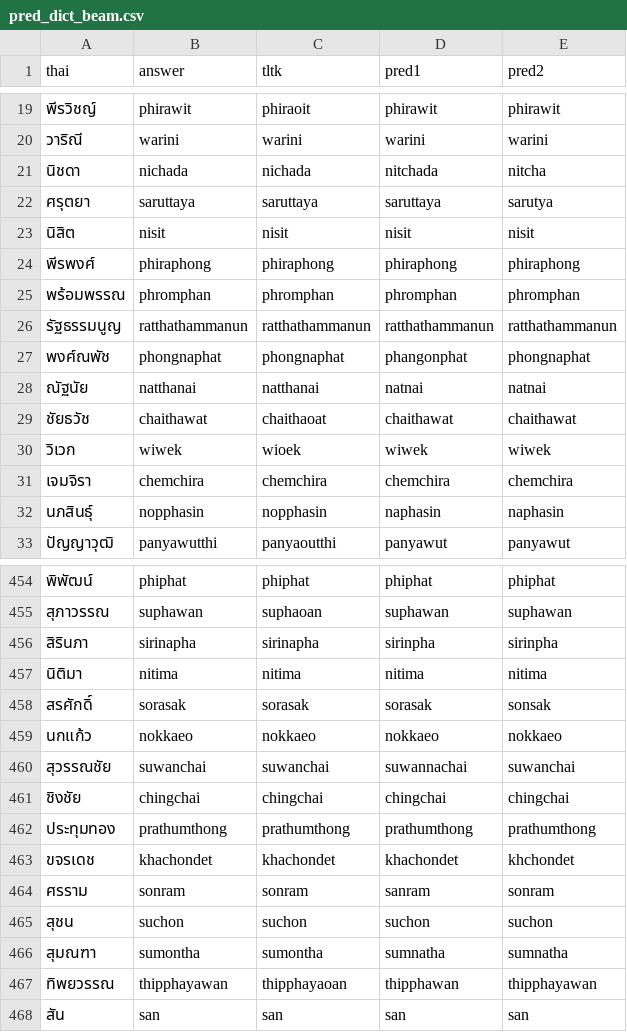
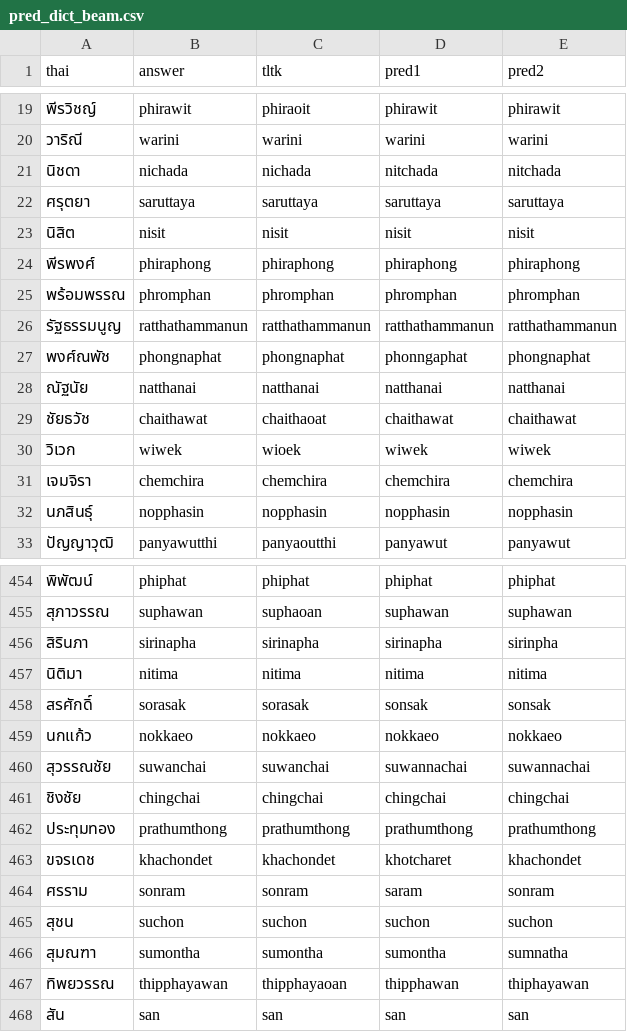
Before and after one commit to nozomiyamada/thai_romanization, a CSV file: pred_result/pred_dict_beam.csv, drawn as a sheet; only a part is shown, gaps mark what is left out; the diff covers the shown part only.

```diff
--- a/pred_result/pred_dict_beam.csv
+++ b/pred_result/pred_dict_beam.csv
@@ -20,4 +20,4 @@ thai,answer,tltk,pred1,pred2
 วาริณี,warini,warini,warini,warini
-นิชดา,nichada,nichada,nitchada,nitcha
-ศรุตยา,saruttaya,saruttaya,saruttaya,sarutya
+นิชดา,nichada,nichada,nitchada,nitchada
+ศรุตยา,saruttaya,saruttaya,saruttaya,saruttaya
 นิสิต,nisit,nisit,nisit,nisit
@@ -26,4 +26,4 @@ thai,answer,tltk,pred1,pred2
 รัฐธรรมนูญ,ratthathammanun,ratthathammanun,ratthathammanun,ratthathammanun
-พงศ์ณพัช,phongnaphat,phongnaphat,phangonphat,phongnaphat
-ณัฐนัย,natthanai,natthanai,natnai,natnai
+พงศ์ณพัช,phongnaphat,phongnaphat,phonngaphat,phongnaphat
+ณัฐนัย,natthanai,natthanai,natthanai,natthanai
 ชัยธวัช,chaithawat,chaithaoat,chaithawat,chaithawat
@@ -31,3 +31,3 @@ thai,answer,tltk,pred1,pred2
 เจมจิรา,chemchira,chemchira,chemchira,chemchira
-นภสินธุ์,nopphasin,nopphasin,naphasin,naphasin
+นภสินธุ์,nopphasin,nopphasin,nopphasin,nopphasin
 ปัญญาวุฒิ,panyawutthi,panyaoutthi,panyawut,panyawut
@@ -455,14 +455,14 @@ thai,answer,tltk,pred1,pred2
 สุภาวรรณ,suphawan,suphaoan,suphawan,suphawan
-สิรินภา,sirinapha,sirinapha,sirinpha,sirinpha
+สิรินภา,sirinapha,sirinapha,sirinapha,sirinpha
 นิติมา,nitima,nitima,nitima,nitima
-สรศักดิ์,sorasak,sorasak,sorasak,sonsak
+สรศักดิ์,sorasak,sorasak,sonsak,sonsak
 นกแก้ว,nokkaeo,nokkaeo,nokkaeo,nokkaeo
-สุวรรณชัย,suwanchai,suwanchai,suwannachai,suwanchai
+สุวรรณชัย,suwanchai,suwanchai,suwannachai,suwannachai
 ชิงชัย,chingchai,chingchai,chingchai,chingchai
 ประทุมทอง,prathumthong,prathumthong,prathumthong,prathumthong
-ขจรเดช,khachondet,khachondet,khachondet,khchondet
-ศรราม,sonram,sonram,sanram,sonram
+ขจรเดช,khachondet,khachondet,khotcharet,khachondet
+ศรราม,sonram,sonram,saram,sonram
 สุชน,suchon,suchon,suchon,suchon
-สุมณฑา,sumontha,sumontha,sumnatha,sumnatha
-ทิพยวรรณ,thipphayawan,thipphayaoan,thipphawan,thipphayawan
+สุมณฑา,sumontha,sumontha,sumontha,sumnatha
+ทิพยวรรณ,thipphayawan,thipphayaoan,thipphawan,thiphayawan
 สัน,san,san,san,san
```
Also changed, not shown: 136 edited cells elsewhere in this file, pred_result/pred_dict.csv, 1 other file.
